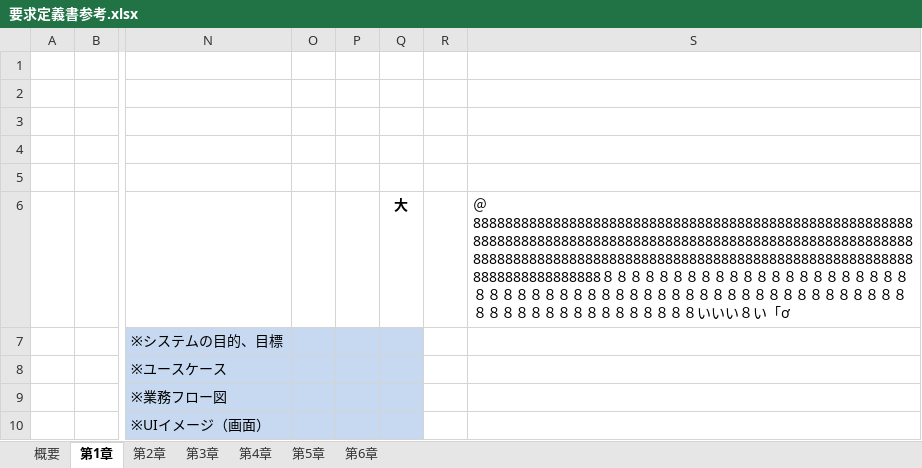
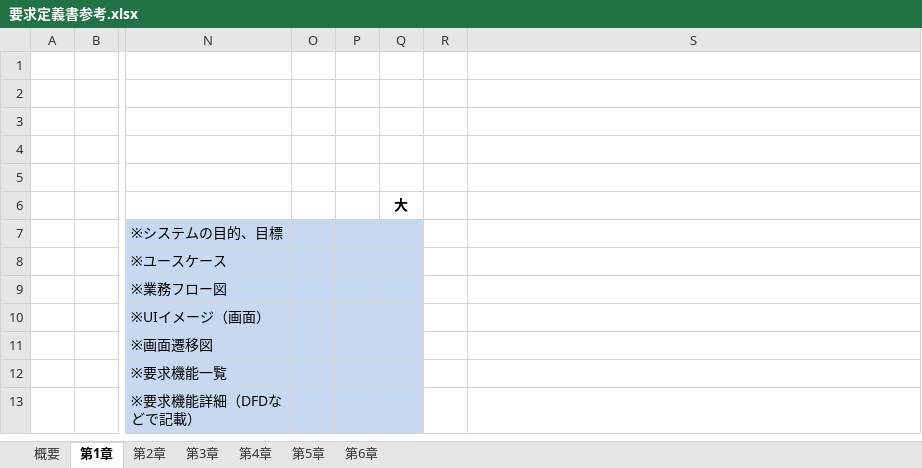
Before and after one commit to hoangvantuan/banana, an Excel workbook: document/01.参考資料/要求定義書参考.xlsx, sheet 第1章, drawn as a sheet; only a part is shown, gaps mark what is left out; the shorter side is filled out with more unchanged rows; values as stored, in another font and other column widths than the file's, no borders; charts and pictures not drawn; the diff names each change by its address in the sheet, - before the commit and + after, or states it on an @@ line.

```diff
--- a/document/01.参考資料/要求定義書参考.xlsx (sheet 第1章)
+++ b/document/01.参考資料/要求定義書参考.xlsx (sheet 第1章)
-S6: ＠8888888888888888888888888888888888888888888888888888888888888888888888888888888888888888888888888888888888888888888888888888888888888888888888888888888888888888888888888888888888888８８８８８８８８８８８８８８８８８８８８８８８８８８８８８８８８８８８８８８８８８８８８８８８８８８８８８８８８８８８８８８８８８８８８８いいい８い「ơ
+S6: (empty)
```
Also changed, not shown: document/00.管理・スケジュール/PW0008-全体スケジュール.xlsx, 24 other files.
